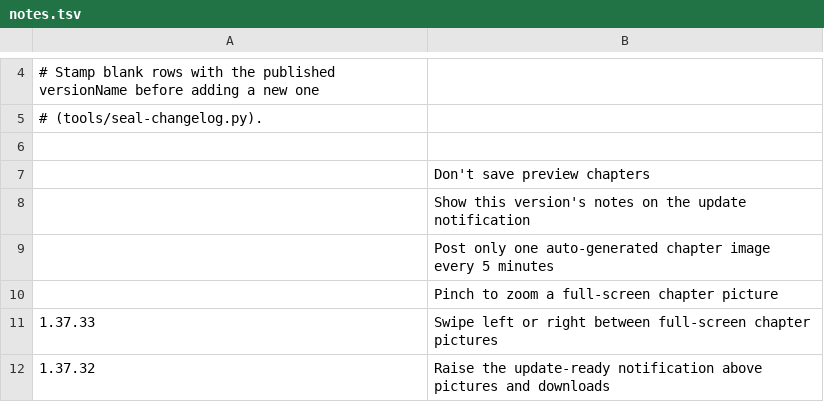
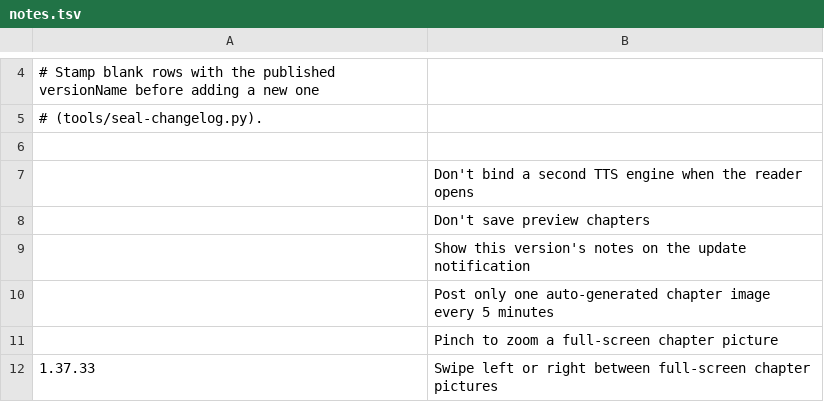
Before and after one commit to vtlinh/novels, a TSV file: android/changelog/notes.tsv, drawn as a sheet; only a part is shown, gaps mark what is left out; the shorter side is filled out with more unchanged rows; the diff names each change by its address in the sheet, - before the commit and + after, or states it on an @@ line.

```diff
--- a/android/changelog/notes.tsv
+++ b/android/changelog/notes.tsv
+row 7:  | Don't bind a second TTS engine when the reader opens
```
Also changed, not shown: 3 other files.
